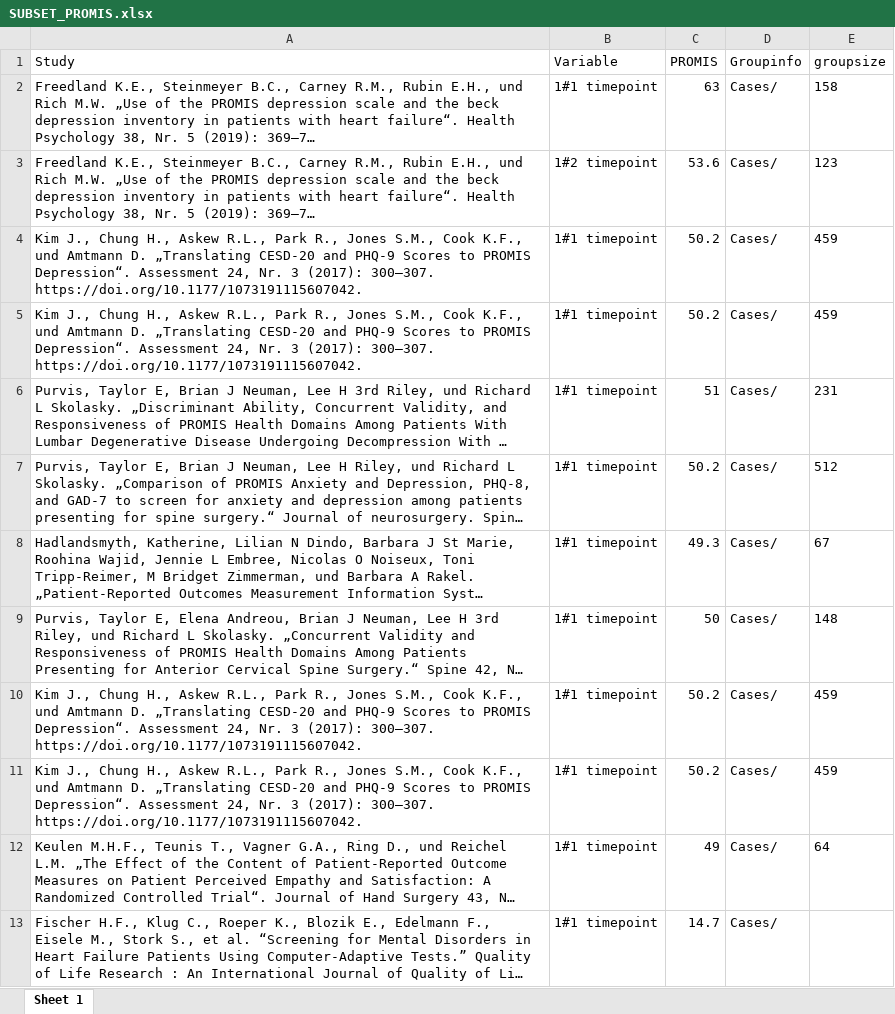
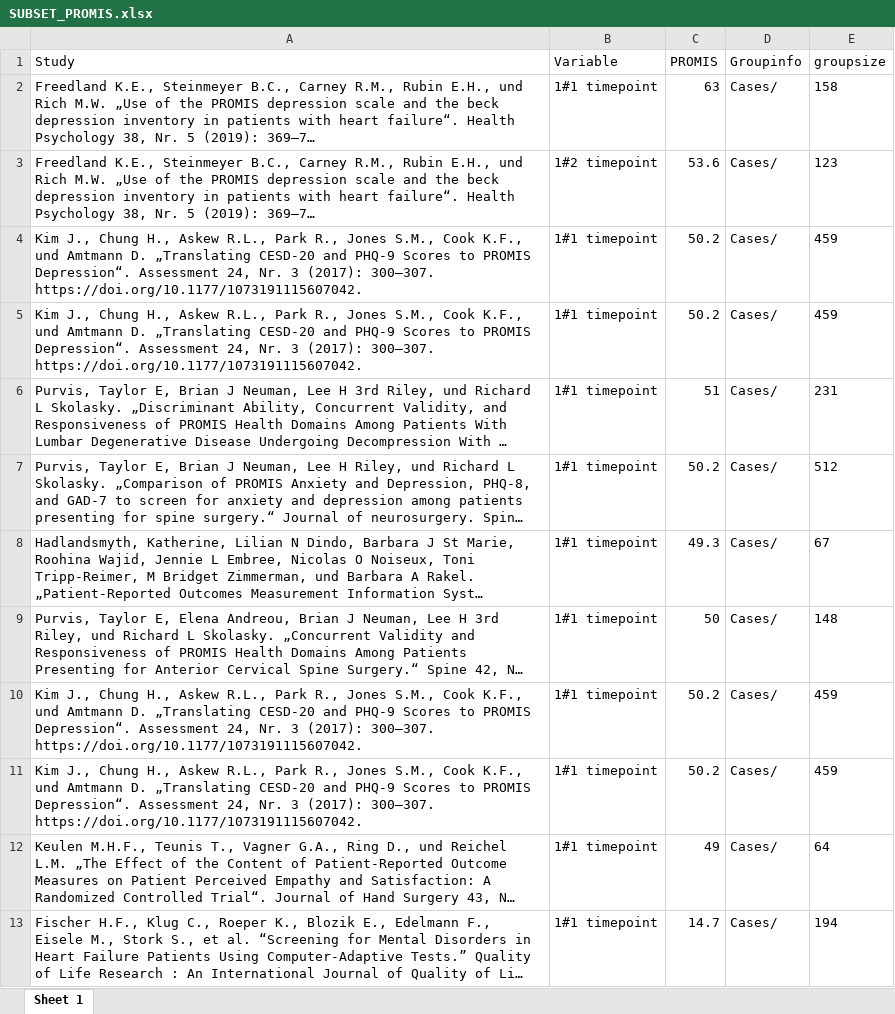
Before and after one commit to MiaGrote/MetaanalysisCommonMetrics, an Excel workbook: 01_data/SUBSET_PROMIS.xlsx, sheet Sheet 1, drawn as a sheet; long unchanged cells end in …; values as stored, in another font and other column widths than the file's, no borders; the diff names each change by its address in the sheet, - before the commit and + after, or states it on an @@ line.

```diff
--- a/01_data/SUBSET_PROMIS.xlsx (sheet Sheet 1)
+++ b/01_data/SUBSET_PROMIS.xlsx (sheet Sheet 1)
-E13 (groupsize): (empty)
+E13 (groupsize): 194
```
Also changed, not shown: 01_data/SUBSET_BDI.xlsx, 01_data/SUBSET_CESD.xlsx, 3 other files.
